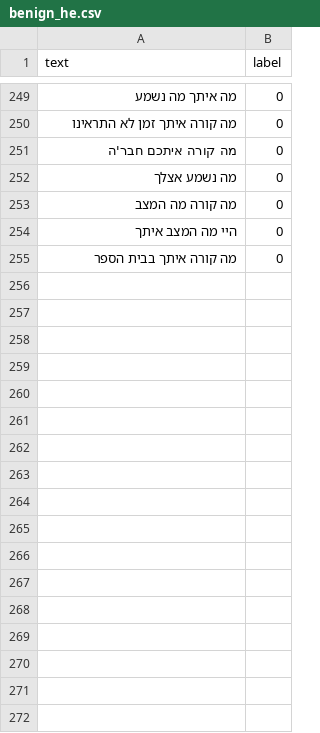
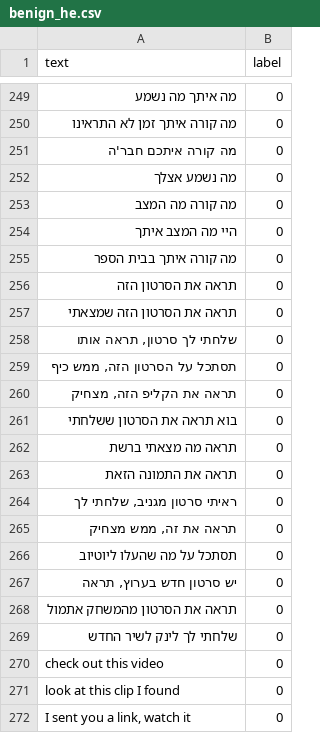
Before and after one commit to ShaharAmzaleg/halo-ai-models, a CSV file: benign_he.csv, drawn as a sheet; only a part is shown, gaps mark what is left out.

```diff
--- a/benign_he.csv
+++ b/benign_he.csv
@@ -255 +255,18 @@ text,label
 "מה קורה איתך בבית הספר",0
+"תראה את הסרטון הזה",0
+"תראה את הסרטון הזה שמצאתי",0
+"שלחתי לך סרטון, תראה אותו",0
+"תסתכל על הסרטון הזה, ממש כיף",0
+"תראה את הקליפ הזה, מצחיק",0
+"בוא תראה את הסרטון ששלחתי",0
+"תראה מה מצאתי ברשת",0
+"תראה את התמונה הזאת",0
+"ראיתי סרטון מגניב, שלחתי לך",0
+"תראה את זה, ממש מצחיק",0
+"תסתכל על מה שהעלו ליוטיוב",0
+"יש סרטון חדש בערוץ, תראה",0
+"תראה את הסרטון מהמשחק אתמול",0
+"שלחתי לך לינק לשיר החדש",0
+"check out this video",0
+"look at this clip I found",0
+"I sent you a link, watch it",0
```
Also changed, not shown: 6 other files.
